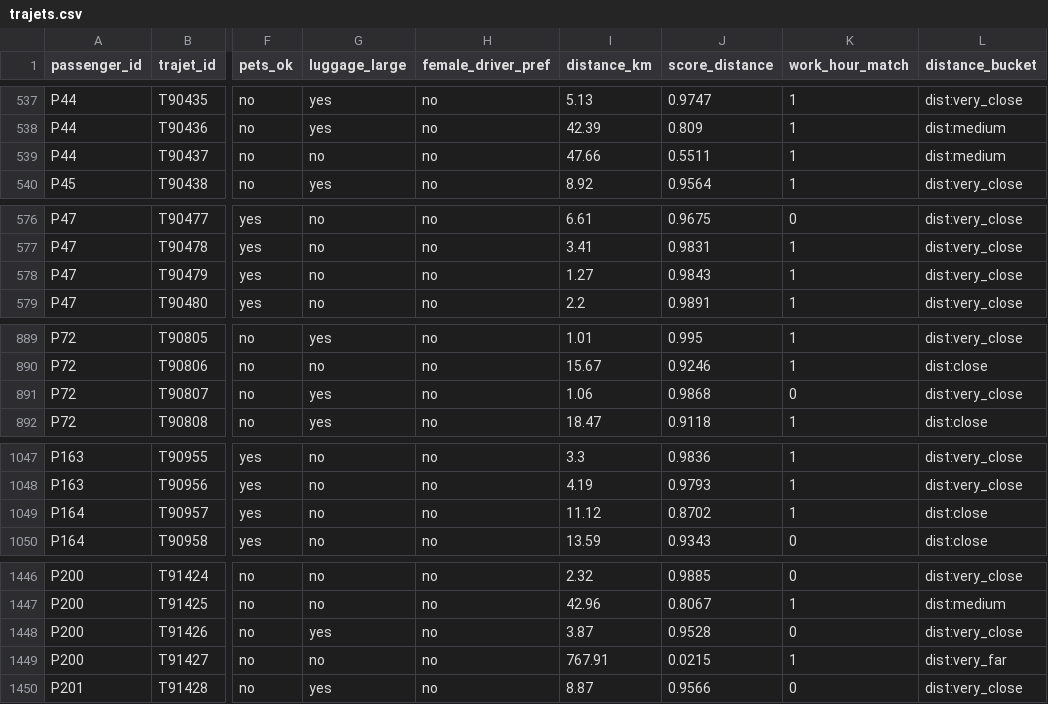
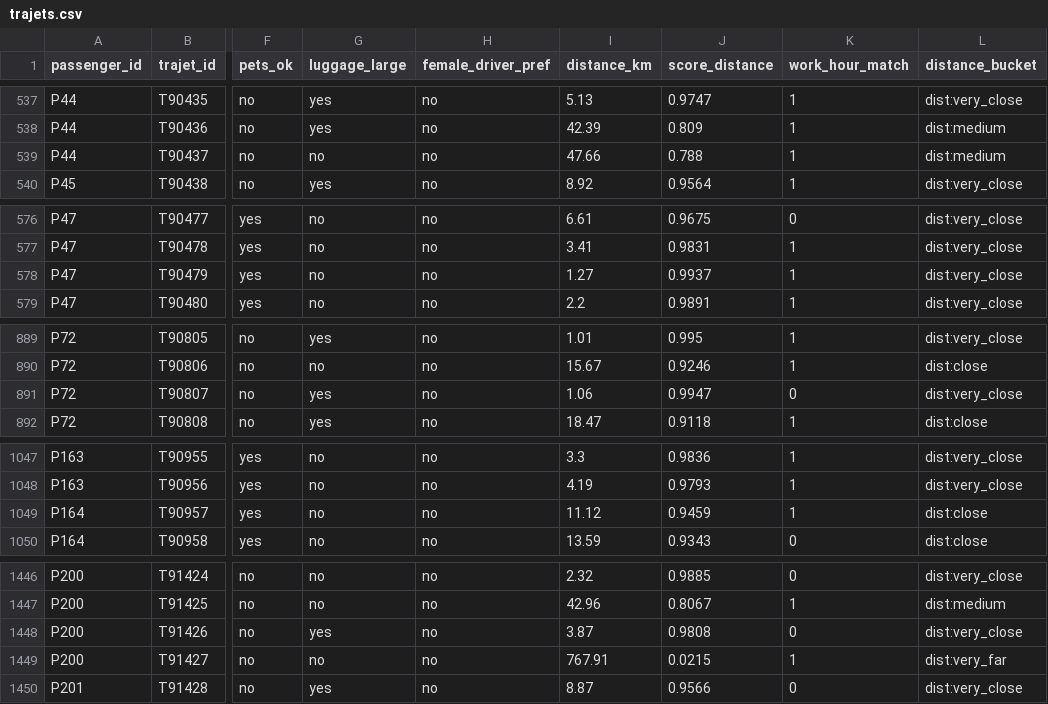
Before and after one commit to yasminebounasla/Application-de-Transport-Securise-avec-Recommandation-et-OCR, a CSV file: ml-service/lightfm_data/trajets.csv, drawn as a sheet; only a part is shown, gaps mark what is left out; the diff covers the shown part only; the diff names each change by its address in the sheet, - before the commit and + after, or states it on an @@ line.

```diff
--- a/ml-service/lightfm_data/trajets.csv
+++ b/ml-service/lightfm_data/trajets.csv
-J539 (score_distance): 0.5511
+J539 (score_distance): 0.788
-J578 (score_distance): 0.9843
+J578 (score_distance): 0.9937
-J891 (score_distance): 0.9868
+J891 (score_distance): 0.9947
-J1049 (score_distance): 0.8702
+J1049 (score_distance): 0.9459
-J1448 (score_distance): 0.9528
+J1448 (score_distance): 0.9808
```
Also changed, not shown: 31 edited cells elsewhere in this file, ml-service/model_real/trajets_processed.csv, 7 other files.
